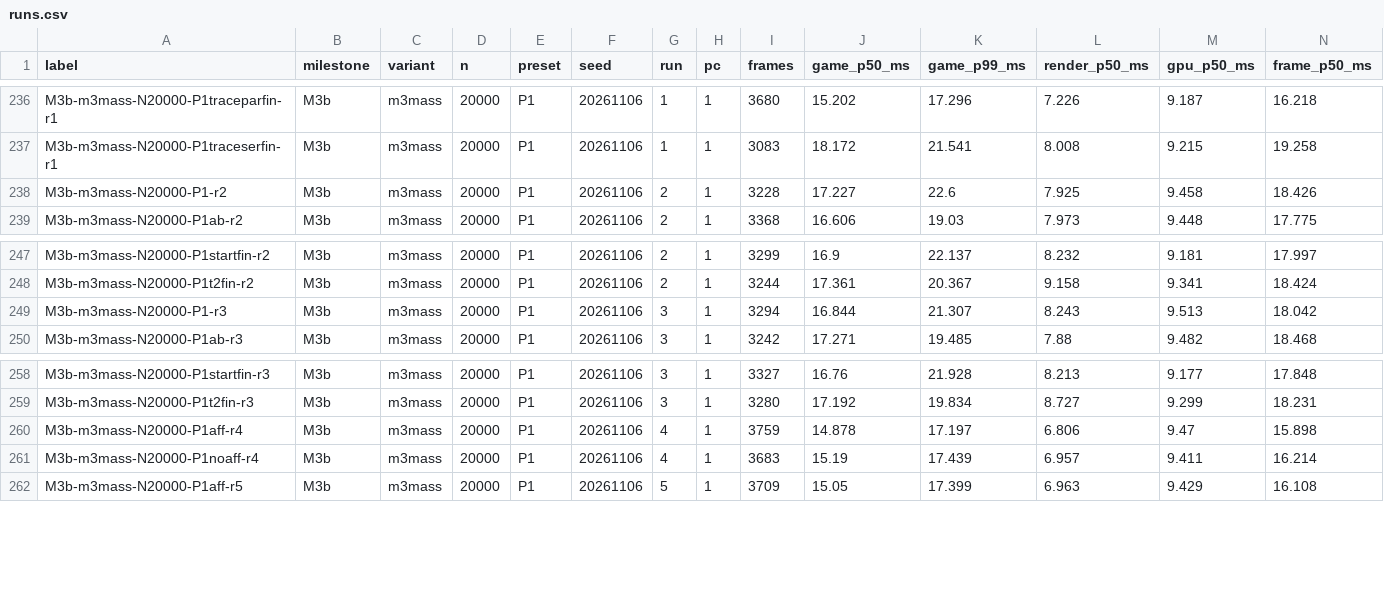
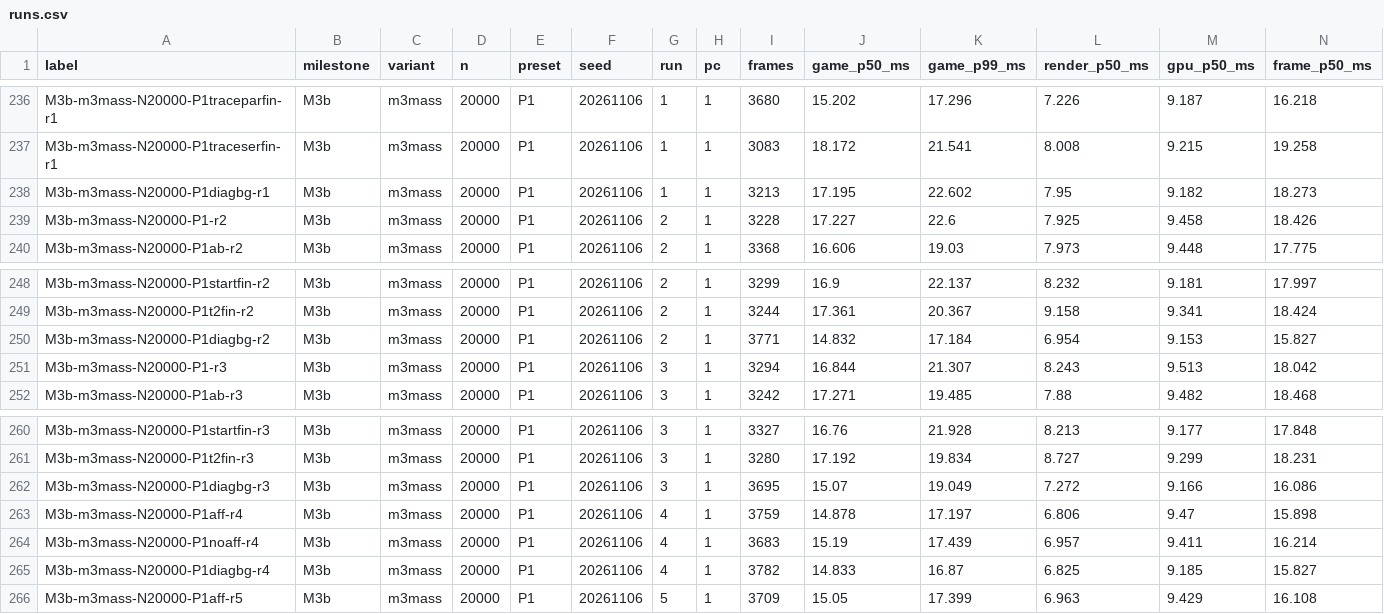
Before and after one commit to hon454/unreal-horde-optimization-lab, a CSV file: Measurements/M3b/runs.csv, drawn as a sheet; only a part is shown, gaps mark what is left out; rows hold the shown columns only; the diff names each change by its address in the sheet, - before the commit and + after, or states it on an @@ line.

Commit message:
bench(m3b): add fg-probe diagnosis, diagbg runs, no-engine switch for common.ps1

```diff
--- a/Measurements/M3b/runs.csv
+++ b/Measurements/M3b/runs.csv
+row 238: M3b-m3mass-N20000-P1diagbg-r1 | M3b | m3mass | 20000 | P1 | 20261106 | 1 | 1 | 3213 | 17.195 | 22.602 | 7.95 | 9.182 | 18.273
+row 250: M3b-m3mass-N20000-P1diagbg-r2 | M3b | m3mass | 20000 | P1 | 20261106 | 2 | 1 | 3771 | 14.832 | 17.184 | 6.954 | 9.153 | 15.827
+row 262: M3b-m3mass-N20000-P1diagbg-r3 | M3b | m3mass | 20000 | P1 | 20261106 | 3 | 1 | 3695 | 15.07 | 19.049 | 7.272 | 9.166 | 16.086
+row 265: M3b-m3mass-N20000-P1diagbg-r4 | M3b | m3mass | 20000 | P1 | 20261106 | 4 | 1 | 3782 | 14.833 | 16.87 | 6.825 | 9.185 | 15.827
```
Also changed, not shown: Measurements/M3b/summary.csv, 4 other files.
